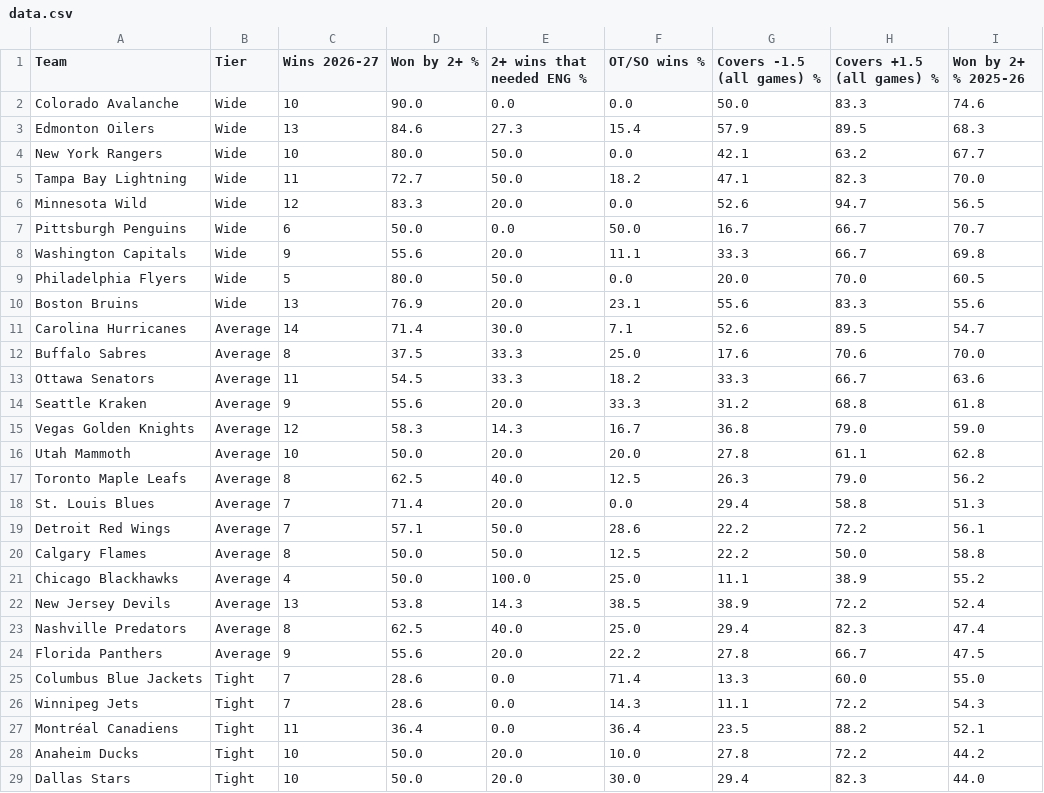
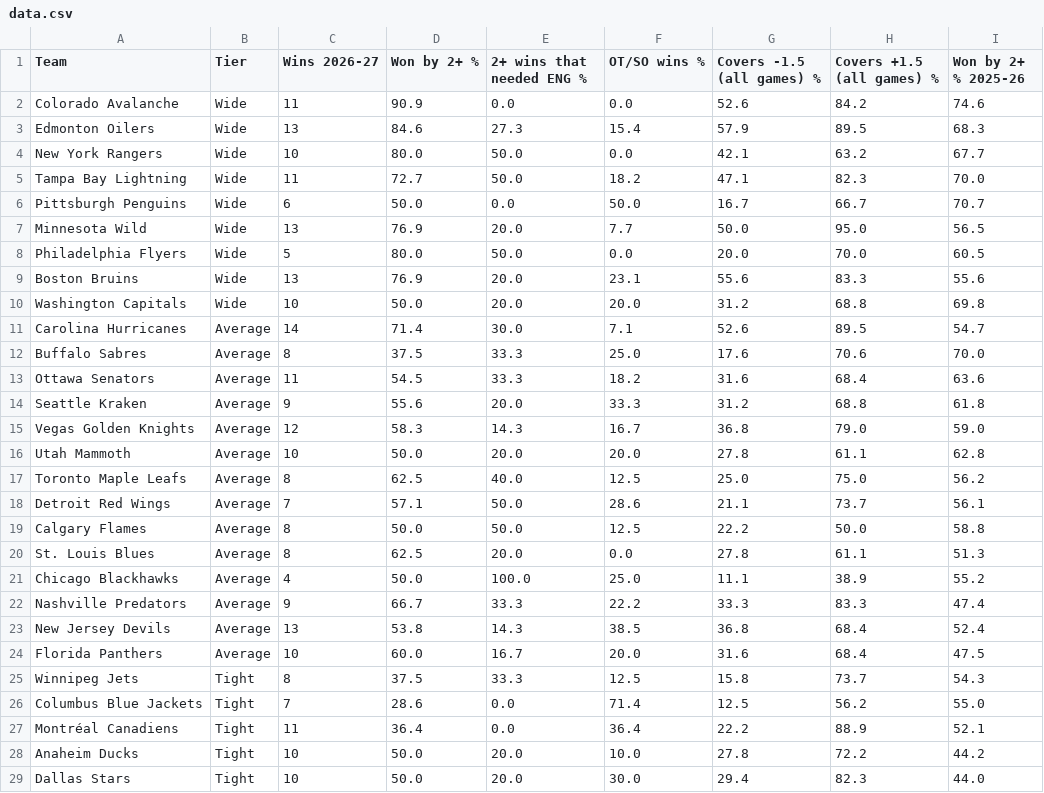
Before and after one commit to expertpicks3223/expertpicks-lab, a CSV file: site/nhl/puck-line/data.csv, drawn as a sheet; only a part is shown; the diff covers the shown part only.

```diff
--- a/site/nhl/puck-line/data.csv
+++ b/site/nhl/puck-line/data.csv
@@ -1,3 +1,3 @@
 Team,Tier,Wins 2026-27,Won by 2+ %,2+ wins that needed ENG %,OT/SO wins %,Covers -1.5 (all games) %,Covers +1.5 (all games) %,Won by 2+ % 2025-26
-Colorado Avalanche,Wide,10,90.0,0.0,0.0,50.0,83.3,74.6
+Colorado Avalanche,Wide,11,90.9,0.0,0.0,52.6,84.2,74.6
 Edmonton Oilers,Wide,13,84.6,27.3,15.4,57.9,89.5,68.3
@@ -5,10 +5,10 @@ New York Rangers,Wide,10,80.0,50.0,0.0,42.1,63.2,67.7
 Tampa Bay Lightning,Wide,11,72.7,50.0,18.2,47.1,82.3,70.0
-Minnesota Wild,Wide,12,83.3,20.0,0.0,52.6,94.7,56.5
 Pittsburgh Penguins,Wide,6,50.0,0.0,50.0,16.7,66.7,70.7
-Washington Capitals,Wide,9,55.6,20.0,11.1,33.3,66.7,69.8
+Minnesota Wild,Wide,13,76.9,20.0,7.7,50.0,95.0,56.5
 Philadelphia Flyers,Wide,5,80.0,50.0,0.0,20.0,70.0,60.5
 Boston Bruins,Wide,13,76.9,20.0,23.1,55.6,83.3,55.6
+Washington Capitals,Wide,10,50.0,20.0,20.0,31.2,68.8,69.8
 Carolina Hurricanes,Average,14,71.4,30.0,7.1,52.6,89.5,54.7
 Buffalo Sabres,Average,8,37.5,33.3,25.0,17.6,70.6,70.0
-Ottawa Senators,Average,11,54.5,33.3,18.2,33.3,66.7,63.6
+Ottawa Senators,Average,11,54.5,33.3,18.2,31.6,68.4,63.6
 Seattle Kraken,Average,9,55.6,20.0,33.3,31.2,68.8,61.8
@@ -16,13 +16,13 @@ Vegas Golden Knights,Average,12,58.3,14.3,16.7,36.8,79.0,59.0
 Utah Mammoth,Average,10,50.0,20.0,20.0,27.8,61.1,62.8
-Toronto Maple Leafs,Average,8,62.5,40.0,12.5,26.3,79.0,56.2
-St. Louis Blues,Average,7,71.4,20.0,0.0,29.4,58.8,51.3
-Detroit Red Wings,Average,7,57.1,50.0,28.6,22.2,72.2,56.1
+Toronto Maple Leafs,Average,8,62.5,40.0,12.5,25.0,75.0,56.2
+Detroit Red Wings,Average,7,57.1,50.0,28.6,21.1,73.7,56.1
 Calgary Flames,Average,8,50.0,50.0,12.5,22.2,50.0,58.8
+St. Louis Blues,Average,8,62.5,20.0,0.0,27.8,61.1,51.3
 Chicago Blackhawks,Average,4,50.0,100.0,25.0,11.1,38.9,55.2
-New Jersey Devils,Average,13,53.8,14.3,38.5,38.9,72.2,52.4
-Nashville Predators,Average,8,62.5,40.0,25.0,29.4,82.3,47.4
-Florida Panthers,Average,9,55.6,20.0,22.2,27.8,66.7,47.5
-Columbus Blue Jackets,Tight,7,28.6,0.0,71.4,13.3,60.0,55.0
-Winnipeg Jets,Tight,7,28.6,0.0,14.3,11.1,72.2,54.3
-Montréal Canadiens,Tight,11,36.4,0.0,36.4,23.5,88.2,52.1
+Nashville Predators,Average,9,66.7,33.3,22.2,33.3,83.3,47.4
+New Jersey Devils,Average,13,53.8,14.3,38.5,36.8,68.4,52.4
+Florida Panthers,Average,10,60.0,16.7,20.0,31.6,68.4,47.5
+Winnipeg Jets,Tight,8,37.5,33.3,12.5,15.8,73.7,54.3
+Columbus Blue Jackets,Tight,7,28.6,0.0,71.4,12.5,56.2,55.0
+Montréal Canadiens,Tight,11,36.4,0.0,36.4,22.2,88.9,52.1
 Anaheim Ducks,Tight,10,50.0,20.0,10.0,27.8,72.2,44.2
```
Also changed, not shown: 2 edited cells elsewhere in this file, data/nhl/puck_line_games_20262027.csv, site/nhl/puck-line/paste-current.tsv, 2 other files.
